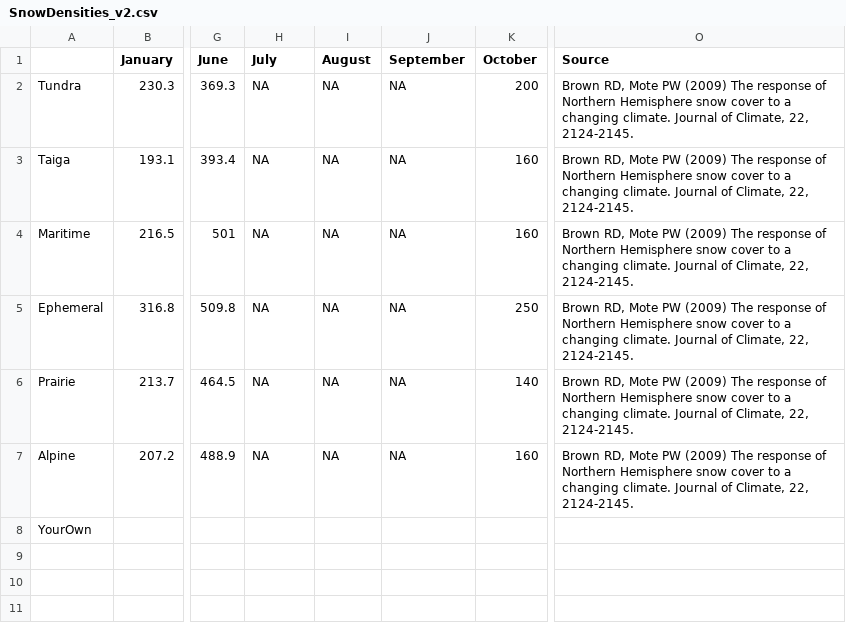
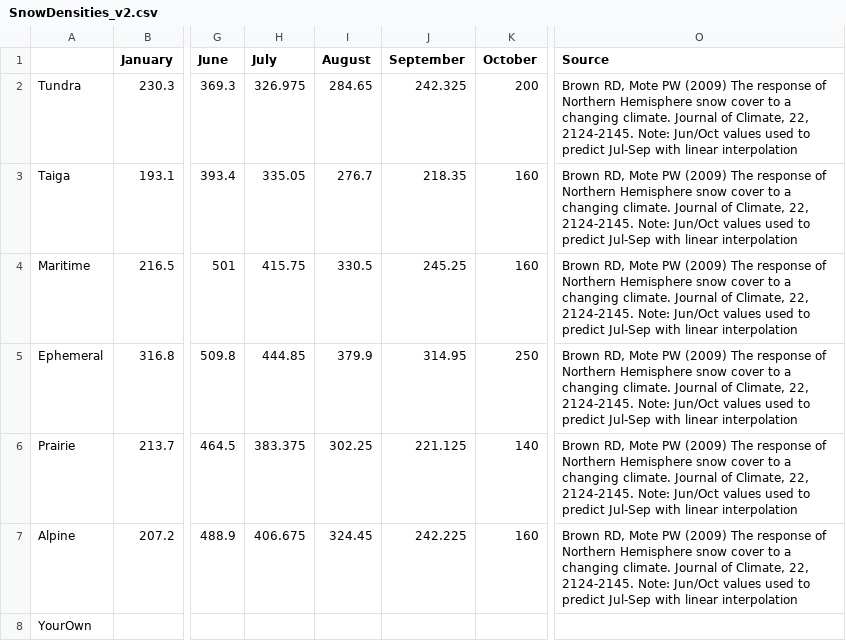
Before and after one commit to DrylandEcology/rSFSW2, a CSV file: data-raw/1_Input/treatments/LookupSnowDensity/SnowDensities_v2.csv, drawn as a sheet; only a part is shown, gaps mark what is left out; the diff names each change by its address in the sheet, - before the commit and + after, or states it on an @@ line.

Commit message:
Update snow density inputs
- see SOILWAT2 commit "Fix snowdepth (part 2)"
* The second discrepancy described in SOILWAT2 issue #441 (Inconsistent behavior of depth of snowpack) was because snowpack density inputs were 0 for July-September. Even if there was a snowpack, depth of that snowpack was incorrectly calculated as 0.
* Inputs provide snowpack density values now also for July-September (predicted with linear interpolation between June and October values)

```diff
--- a/data-raw/1_Input/treatments/LookupSnowDensity/SnowDensities_v2.csv
+++ b/data-raw/1_Input/treatments/LookupSnowDensity/SnowDensities_v2.csv
-H2 (July): NA
+H2 (July): 326.975
-I2 (August): NA
+I2 (August): 284.65
-J2 (September): NA
+J2 (September): 242.325
-O2:O7 (Source): …22, 2124-2145.
+O2:O7 (Source): …22, 2124-2145. Note: Jun/Oct values used to predict Jul-Sep with linear interpolation
-H3 (July): NA
+H3 (July): 335.05
-I3 (August): NA
+I3 (August): 276.7
-J3 (September): NA
+J3 (September): 218.35
-H4 (July): NA
+H4 (July): 415.75
-I4 (August): NA
+I4 (August): 330.5
-J4 (September): NA
+J4 (September): 245.25
-H5 (July): NA
+H5 (July): 444.85
-I5 (August): NA
+I5 (August): 379.9
-J5 (September): NA
+J5 (September): 314.95
-H6 (July): NA
+H6 (July): 383.375
-I6 (August): NA
+I6 (August): 302.25
-J6 (September): NA
+J6 (September): 221.125
-H7 (July): NA
+H7 (July): 406.675
-I7 (August): NA
+I7 (August): 324.45
-J7 (September): NA
+J7 (September): 242.225
```
Also changed, not shown: 1 other file.
